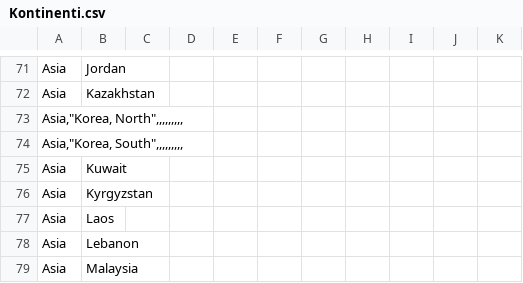
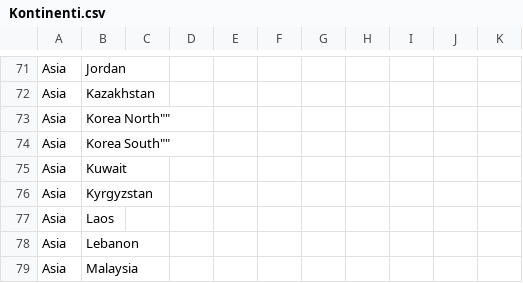
Before and after one commit to BraMira/Mirjam-Spela, a CSV file: Podatki/Kontinenti.csv, drawn as a sheet; only a part is shown, gaps mark what is left out; removed rows and columns are numbered as before the commit, all else as after; the diff names each change by its address in the sheet, - before the commit and + after, or states it on an @@ line.

```diff
--- a/Podatki/Kontinenti.csv
+++ b/Podatki/Kontinenti.csv
-row 73: Asia,"Korea, North",,,,,,,,,
-row 74: Asia,"Korea, South",,,,,,,,,
+row 73: Asia | Korea North""
+row 74: Asia | Korea South""
```
Also changed, not shown: 1 other file.
